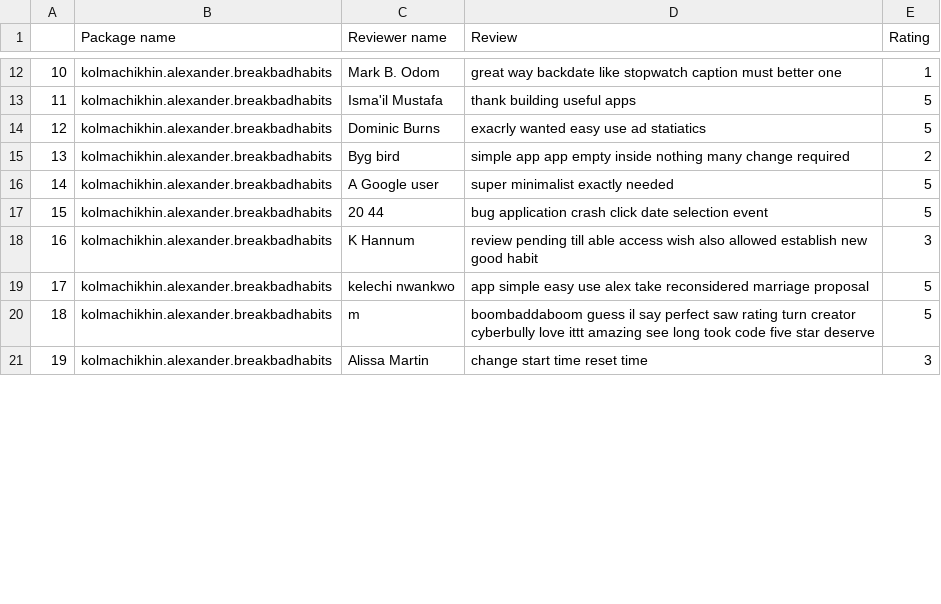
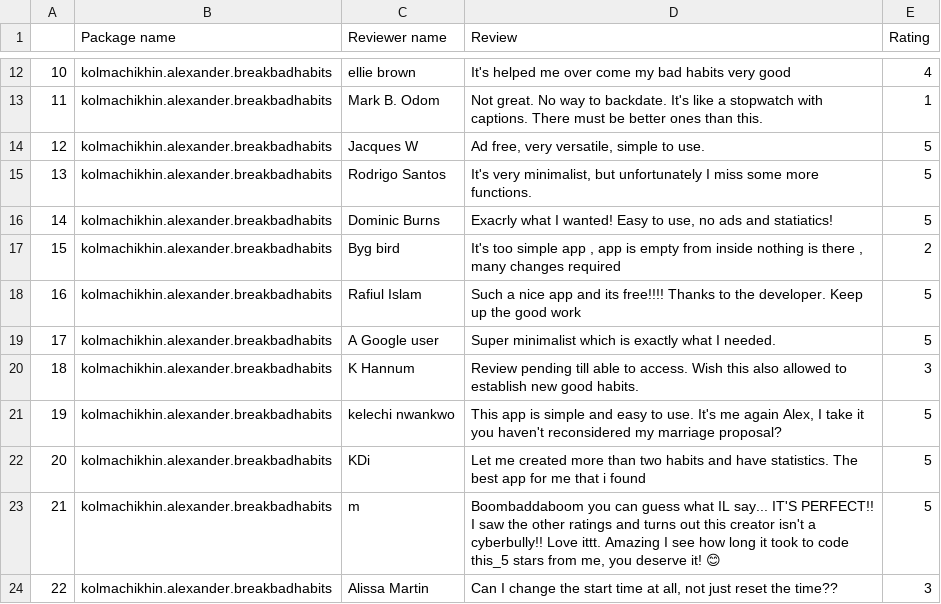
Before and after one commit to arjitjohar/final_assignment_eecs4312, a CSV file: kolmachikhin.alexander.breakbadhabits.csv, drawn as a sheet; only a part is shown, gaps mark what is left out; removed rows and columns are numbered as before the commit, all else as after; the diff covers the shown part only; the diff names each change by its address in the sheet, - before the commit and + after, or states it on an @@ line.

```diff
--- a/kolmachikhin.alexander.breakbadhabits.csv
+++ b/kolmachikhin.alexander.breakbadhabits.csv
@@ column A renumbered from row 2 down @@
+row 12: 10 | kolmachikhin.alexander.breakbadhabits | ellie brown | It's helped me over come my bad habits very good | 4
-D13 (Review): great way backdate like stopwatch caption must better one
+D13 (Review): Not great. No way to backdate. It's like a stopwatch with captions. There must be better ones than this.
-C14 (Reviewer name): Isma'il Mustafa
+C14 (Reviewer name): Jacques W
-D14 (Review): thank building useful apps
+D14 (Review): Ad free, very versatile, simple to use.
+row 15: 13 | kolmachikhin.alexander.breakbadhabits | Rodrigo Santos | It's very minimalist, but unfortunately I miss some more functions. | 5
-D16 (Review): exacrly wanted easy use ad statiatics
+D16 (Review): Exacrly what I wanted! Easy to use, no ads and statiatics!
-D17 (Review): simple app app empty inside nothing many change required
+D17 (Review): It's too simple app , app is empty from inside nothing is there , many changes required
+row 18: 16 | kolmachikhin.alexander.breakbadhabits | Rafiul Islam | Such a nice app and its free!!!! Thanks to the developer. Keep up the good work | 5
-D19 (Review): super minimalist exactly needed
+D19 (Review): Super minimalist which is exactly what I needed.
-row 17: 15 | kolmachikhin.alexander.breakbadhabits | 20 44 | bug application crash click date selection event | 5
-D20 (Review): review pending till able access wish also allowed establish new good habit
+D20 (Review): Review pending till able to access. Wish this also allowed to establish new good habits.
-D21 (Review): app simple easy use alex take reconsidered marriage proposal
+D21 (Review): This app is simple and easy to use. It's me again Alex, I take it you haven't reconsidered my marriage proposal?
+row 22: 20 | kolmachikhin.alexander.breakbadhabits | KDi | Let me created more than two habits and have statistics. The best app for me that i found | 5
-D23 (Review): boombaddaboom guess il say perfect saw rating turn creator cyberbully love ittt amazing see long took code five star deserve
+D23 (Review): Boombaddaboom you can guess what IL say... IT'S PERFECT!! I saw the other ratings and turns out this creator isn't a cyberbully!! Love ittt. Amazing I see how long it took to code this_5 stars from me, you deserve it! 😊
-D24 (Review): change start time reset time
+D24 (Review): Can I change the start time at all, not just reset the time??
```
Also changed, not shown: 6 added rows, 3 removed rows and 21 edited cells elsewhere in this file, com.iojess.todont.csv, com.todontlist.csv, 4 other files.
